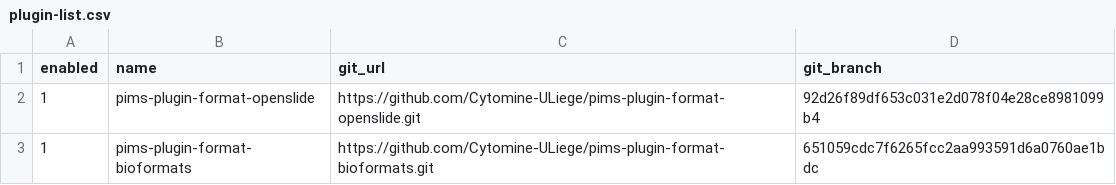
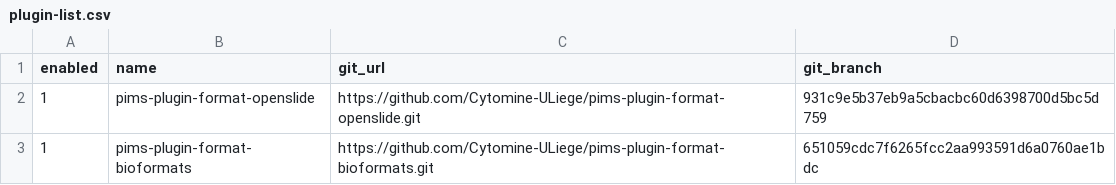
Before and after one commit to maxime915/pims, a CSV file: scripts/plugin-list.csv, drawn as a sheet.

Commit message:
Update version and plugin versions

```diff
--- a/scripts/plugin-list.csv
+++ b/scripts/plugin-list.csv
@@ -1,3 +1,3 @@
 enabled,name,git_url,git_branch
-1,pims-plugin-format-openslide,https://github.com/Cytomine-ULiege/pims-plugin-format-openslide.git,92d26f89df653c031e2d078f04e28ce8981099b4
+1,pims-plugin-format-openslide,https://github.com/Cytomine-ULiege/pims-plugin-format-openslide.git,931c9e5b37eb9a5cbacbc60d6398700d5bc5d759
 1,pims-plugin-format-bioformats,https://github.com/Cytomine-ULiege/pims-plugin-format-bioformats.git,651059cdc7f6265fcc2aa993591d6a0760ae1bdc
```
Also changed, not shown: 1 other file.
